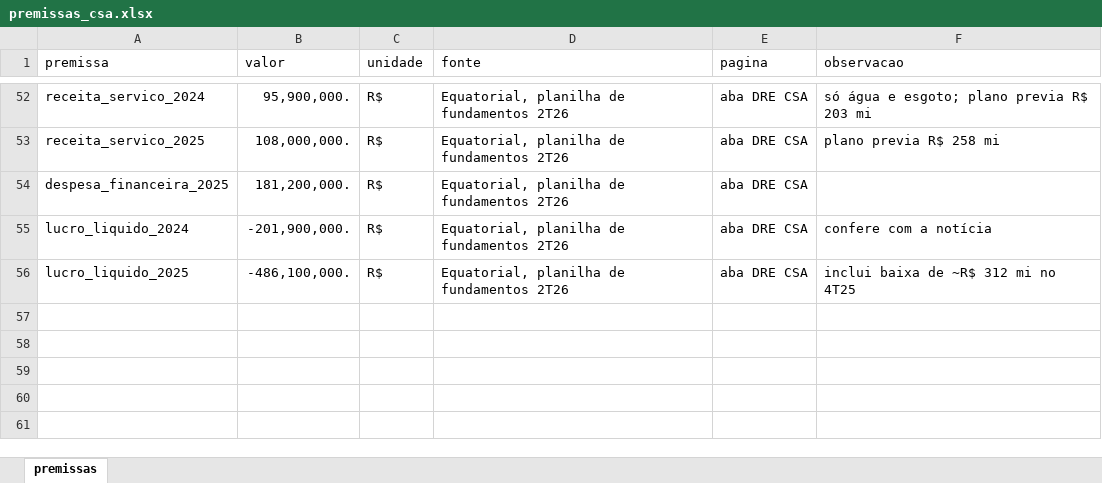
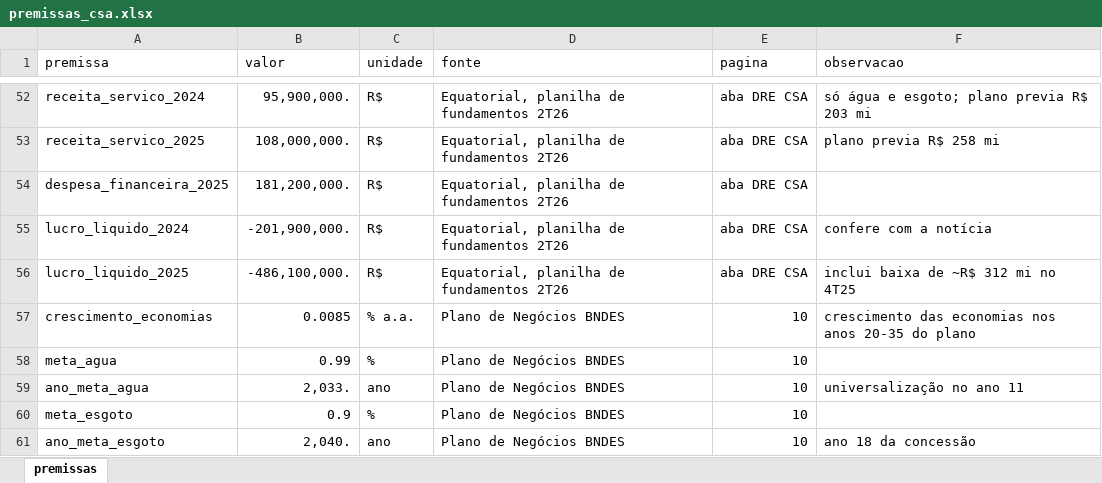
Before and after one commit to marialuisagama/valuation-csa, an Excel workbook: dados/premissas_csa.xlsx, sheet premissas, drawn as a sheet; only a part is shown, gaps mark what is left out; values as stored, in another font and other column widths than the file's, no borders; the diff names each change by its address in the sheet, - before the commit and + after, or states it on an @@ line.

Commit message:
Add files via upload

```diff
--- a/dados/premissas_csa.xlsx (sheet premissas)
+++ b/dados/premissas_csa.xlsx (sheet premissas)
+row 57: crescimento_economias | 0.0085 | % a.a. | Plano de Negócios BNDES | 10 | crescimento das economias nos anos 20-35 do plano
+row 58: meta_agua | 0.99 | % | Plano de Negócios BNDES | 10
+row 59: ano_meta_agua | 2,033. | ano | Plano de Negócios BNDES | 10 | universalização no ano 11
+row 60: meta_esgoto | 0.9 | % | Plano de Negócios BNDES | 10
+row 61: ano_meta_esgoto | 2,040. | ano | Plano de Negócios BNDES | 10 | ano 18 da concessão
```
